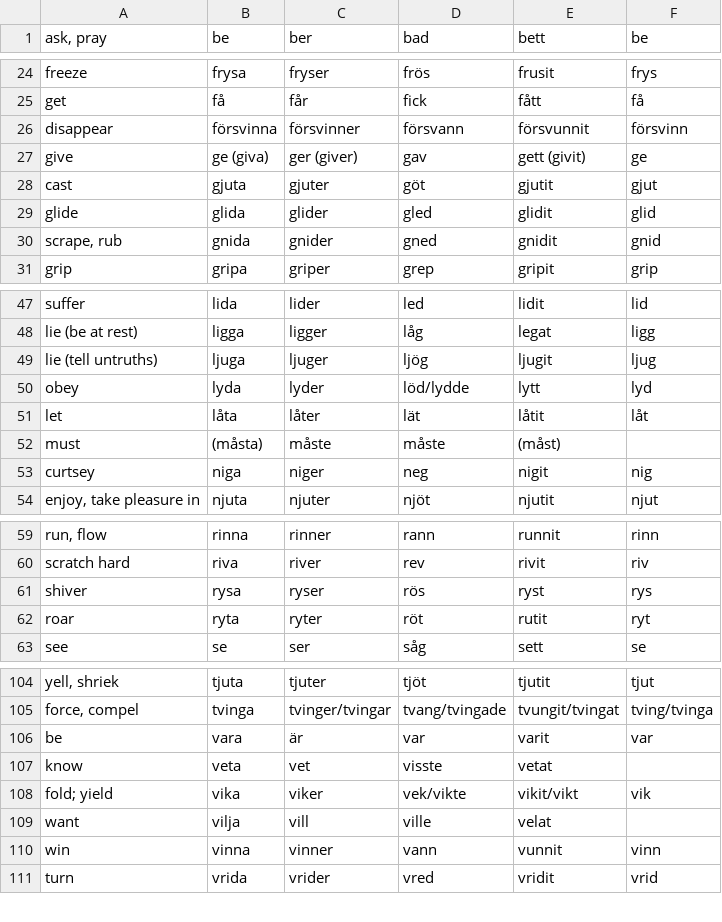
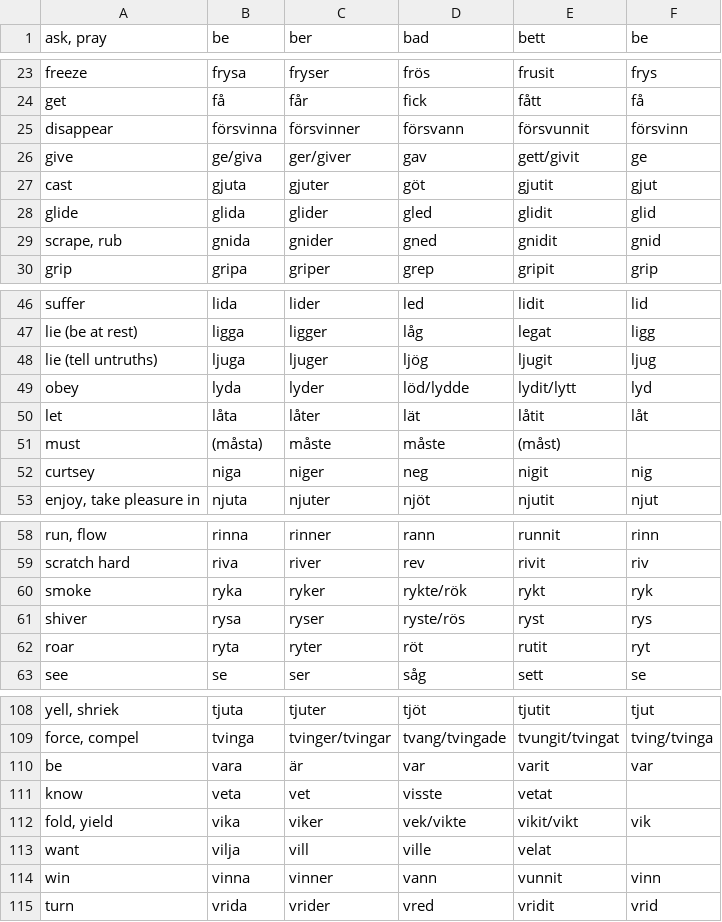
Before and after one commit to svenskan/database, a CSV file: verbs/database.csv, drawn as a sheet; only a part is shown, gaps mark what is left out; addresses are those after the commit; the diff covers the shown part only; the diff names each change by its address in the sheet, - before the commit and + after, or states it on an @@ line.

```diff
--- a/verbs/database.csv
+++ b/verbs/database.csv
-B26 (be): ge (giva)
+B26 (be): ge/giva
-C26 (ber): ger (giver)
+C26 (ber): ger/giver
-E26 (bett): gett (givit)
+E26 (bett): gett/givit
-E49 (bett): lytt
+E49 (bett): lydit/lytt
+row 60: smoke | ryka | ryker | rykte/rök | rykt | ryk
-D61 (bad): rös
+D61 (bad): ryste/rös
-A112 (ask, pray): fold; yield
+A112 (ask, pray): fold, yield
```
Also changed, not shown: 4 added rows, 1 removed row and 5 edited cells elsewhere in this file, 1 other file.
